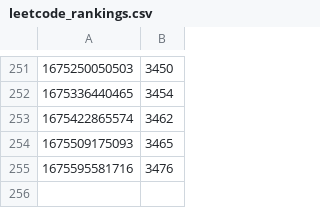
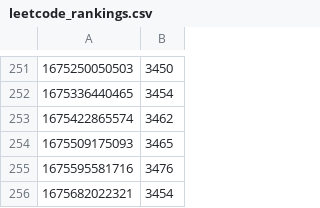
Before and after one commit to occidere/leetcode, a CSV file: analysis/output/leetcode_rankings.csv, drawn as a sheet; only a part is shown, gaps mark what is left out.

Commit message:
Upload file

```diff
--- a/analysis/output/leetcode_rankings.csv
+++ b/analysis/output/leetcode_rankings.csv
@@ -255 +255,2 @@
 1675595581716,3476
+1675682022321,3454
```
